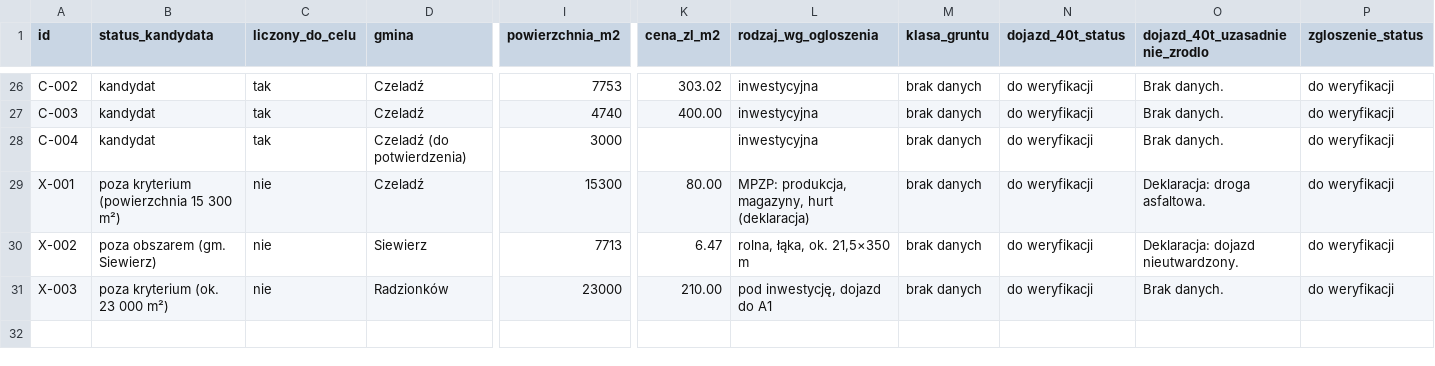
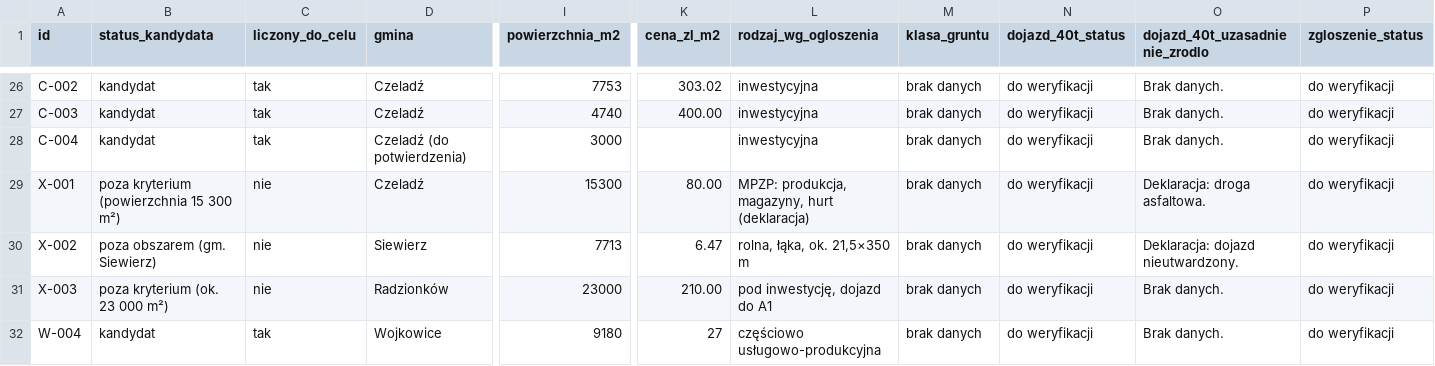
Before and after one commit to matik197401-boop/Moja-stoma-internetowa-konsultacja.-, a CSV file: Rejestr_ofert_dzialek_40t.csv, drawn as a sheet; only a part is shown, gaps mark what is left out; rows hold the shown columns only; the diff covers the shown part only; the diff names each change by its address in the sheet, - before the commit and + after, or states it on an @@ line.

```diff
--- a/Rejestr_ofert_dzialek_40t.csv
+++ b/Rejestr_ofert_dzialek_40t.csv
+row 32: W-004 | kandydat | tak | Wojkowice | 9180 | 27 | częściowo usługowo-produkcyjna | brak danych | do weryfikacji | Brak danych. | do weryfikacji
```
Also changed, not shown: 1 added row and 2 edited cells elsewhere in this file.
